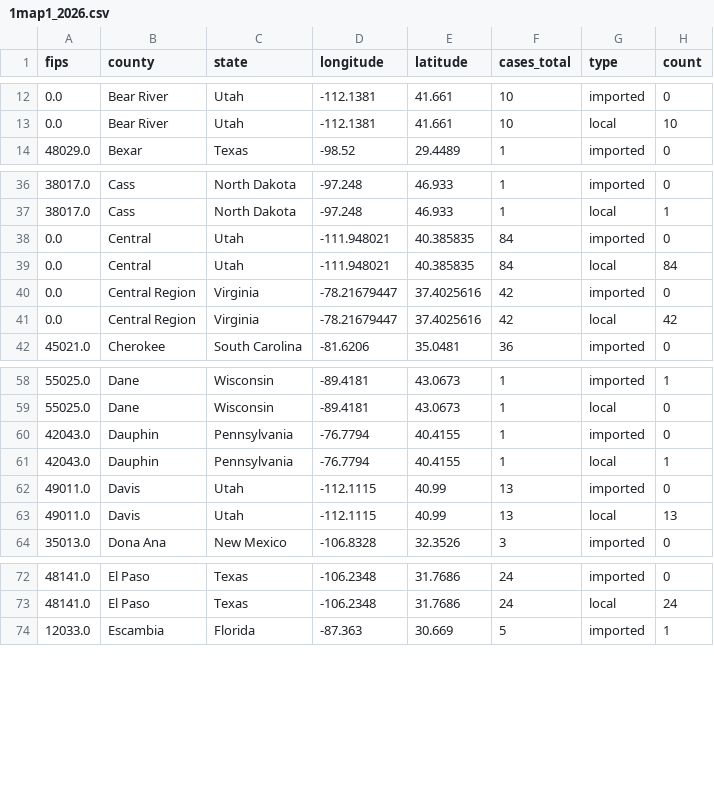
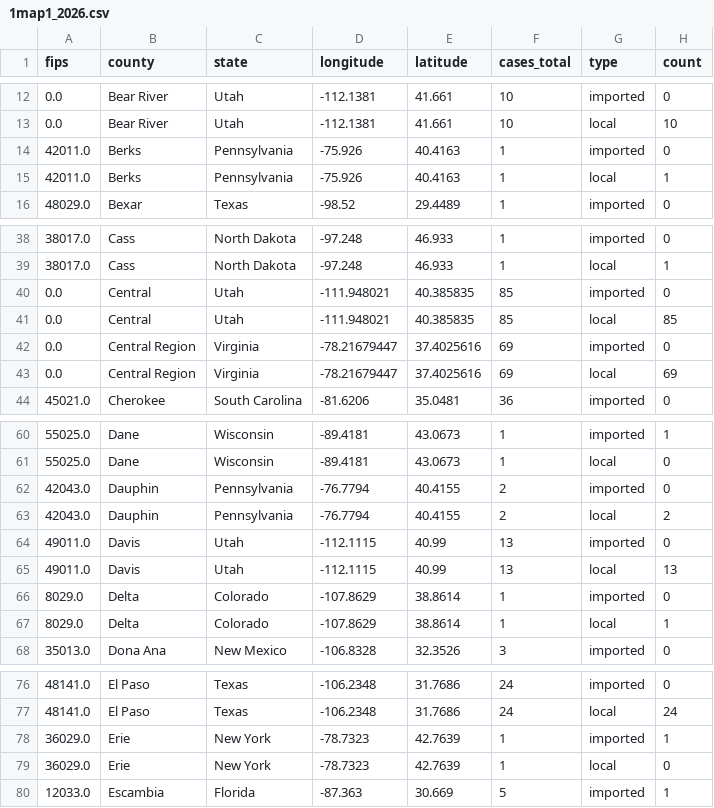
Before and after one commit to CSSEGISandData/measles_tracker_test, a CSV file: GitHub Ready Version/1map1_2026.csv, drawn as a sheet; only a part is shown, gaps mark what is left out; the diff covers the shown part only.

```diff
--- a/GitHub Ready Version/1map1_2026.csv
+++ b/GitHub Ready Version/1map1_2026.csv
@@ -13,2 +13,4 @@ fips,county,state,longitude,latitude,cases_total,type,count
 0.0,Bear River,Utah,-112.1381,41.661,10,local,10
+42011.0,Berks,Pennsylvania,-75.926,40.4163,1,imported,0
+42011.0,Berks,Pennsylvania,-75.926,40.4163,1,local,1
 48029.0,Bexar,Texas,-98.52,29.4489,1,imported,0
@@ -37,6 +39,6 @@ fips,county,state,longitude,latitude,cases_total,type,count
 38017.0,Cass,North Dakota,-97.248,46.933,1,local,1
-0.0,Central,Utah,-111.948021,40.385835,84,imported,0
-0.0,Central,Utah,-111.948021,40.385835,84,local,84
-0.0,Central Region,Virginia,-78.21679447,37.4025616,42,imported,0
-0.0,Central Region,Virginia,-78.21679447,37.4025616,42,local,42
+0.0,Central,Utah,-111.948021,40.385835,85,imported,0
+0.0,Central,Utah,-111.948021,40.385835,85,local,85
+0.0,Central Region,Virginia,-78.21679447,37.4025616,69,imported,0
+0.0,Central Region,Virginia,-78.21679447,37.4025616,69,local,69
 45021.0,Cherokee,South Carolina,-81.6206,35.0481,36,imported,0
@@ -59,6 +61,8 @@ fips,county,state,longitude,latitude,cases_total,type,count
 55025.0,Dane,Wisconsin,-89.4181,43.0673,1,local,0
-42043.0,Dauphin,Pennsylvania,-76.7794,40.4155,1,imported,0
-42043.0,Dauphin,Pennsylvania,-76.7794,40.4155,1,local,1
+42043.0,Dauphin,Pennsylvania,-76.7794,40.4155,2,imported,0
+42043.0,Dauphin,Pennsylvania,-76.7794,40.4155,2,local,2
 49011.0,Davis,Utah,-112.1115,40.99,13,imported,0
 49011.0,Davis,Utah,-112.1115,40.99,13,local,13
+8029.0,Delta,Colorado,-107.8629,38.8614,1,imported,0
+8029.0,Delta,Colorado,-107.8629,38.8614,1,local,1
 35013.0,Dona Ana,New Mexico,-106.8328,32.3526,3,imported,0
@@ -73,2 +77,4 @@ fips,county,state,longitude,latitude,cases_total,type,count
 48141.0,El Paso,Texas,-106.2348,31.7686,24,local,24
+36029.0,Erie,New York,-78.7323,42.7639,1,imported,1
+36029.0,Erie,New York,-78.7323,42.7639,1,local,0
 12033.0,Escambia,Florida,-87.363,30.669,5,imported,1
```
Also changed, not shown: 12 edited cells elsewhere in this file, GitHub Ready Version/1map1_last_12mo.csv, GitHub Ready Version/1map1_recent_2wk.csv, 12 other files.
